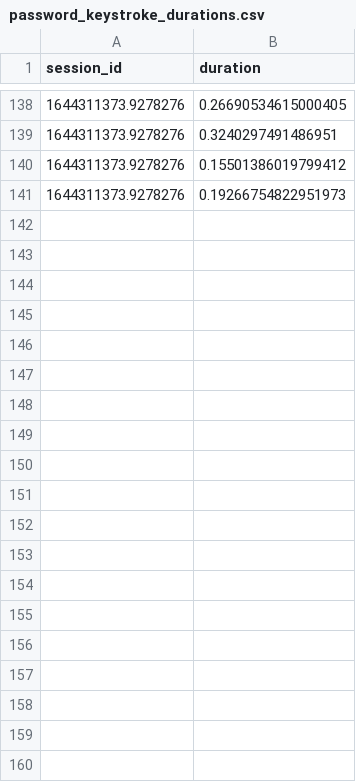
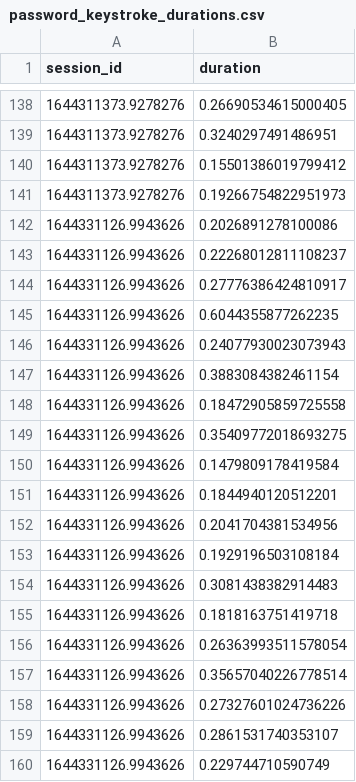
Before and after one commit to nus-ncl/OctoBot, a CSV file: Octo-Bot/banking-web-application-bot/password_keystroke_durations.csv, drawn as a sheet; only a part is shown, gaps mark what is left out; the diff covers the shown part only.

```diff
--- a/Octo-Bot/banking-web-application-bot/password_keystroke_durations.csv
+++ b/Octo-Bot/banking-web-application-bot/password_keystroke_durations.csv
@@ -141 +141,20 @@ session_id,duration
 1644311373.9278276,0.19266754822951973
+1644331126.9943626,0.2026891278100086
+1644331126.9943626,0.22268012811108237
+1644331126.9943626,0.27776386424810917
+1644331126.9943626,0.6044355877262235
+1644331126.9943626,0.24077930023073943
+1644331126.9943626,0.3883084382461154
+1644331126.9943626,0.18472905859725558
+1644331126.9943626,0.35409772018693275
+1644331126.9943626,0.1479809178419584
+1644331126.9943626,0.1844940120512201
+1644331126.9943626,0.2041704381534956
+1644331126.9943626,0.1929196503108184
+1644331126.9943626,0.3081438382914483
+1644331126.9943626,0.1818163751419718
+1644331126.9943626,0.26363993511578054
+1644331126.9943626,0.35657040226778514
+1644331126.9943626,0.27327601024736226
+1644331126.9943626,0.2861531740353107
+1644331126.9943626,0.229744710590749
```
Also changed, not shown: 41 added rows elsewhere in this file, Octo-Bot/banking-web-application-bot/reading_durations.csv, 5 other files.
